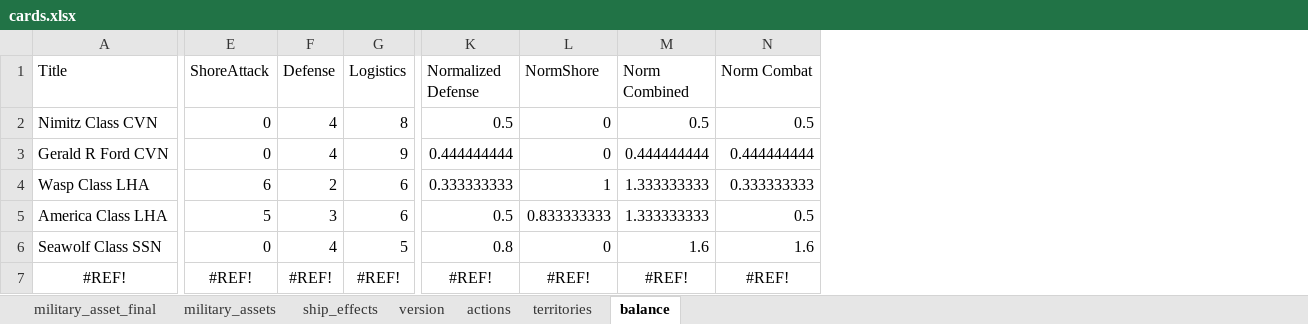
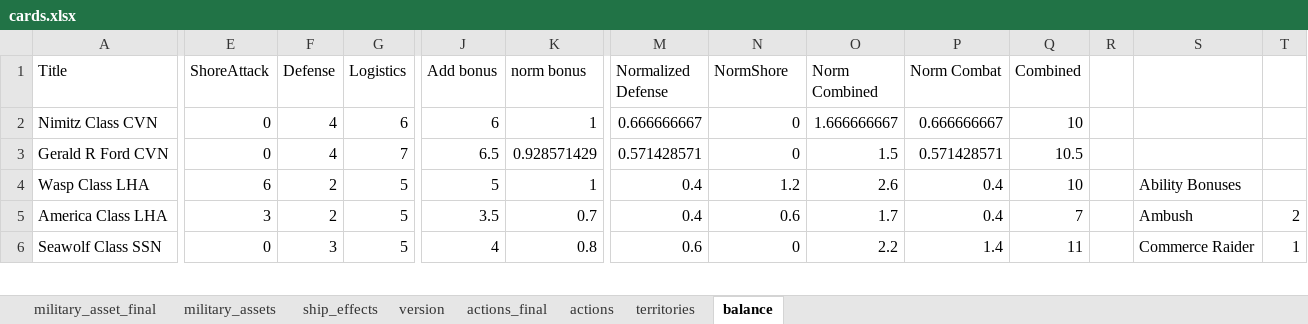
Before and after one commit to burcelee/the_devil_and_the_deep_blue_sea, an Excel workbook: data/cards.xlsx, sheet balance, drawn as a sheet; only a part is shown, gaps mark what is left out; values as stored, in another font and other column widths than the file's, no borders; charts and pictures and conditional formats not drawn; removed rows and columns are numbered as before the commit, all else as after; rows hold the shown columns only; the diff covers the shown part only; the diff names each change by its address in the sheet, - before the commit and + after, or states it on an @@ line.

Commit message:
More 1.5 updates: enlarging flavor txt more, card balance, Carrier n spc. abil., added list of potential names, more

```diff
--- a/data/cards.xlsx (sheet balance)
+++ b/data/cards.xlsx (sheet balance)
+sheet tab: actions_final
+column J (Add bonus), rows 2-6: 6 | 6.5 | 5 | 3.5 | 4
+column K (norm bonus), rows 2-6: 1 | 0.928571429 | 1 | 0.7 | 0.8
+column Q (Combined), rows 2-6: 10 | 10.5 | 10 | 7 | 11
+column R, empty
+column S, rows 4-6: Ability Bonuses | Ambush | Commerce Raider
+column T, rows 5-6: 2 | 1
-G2 (Logistics): 8
+G2 (Logistics): 6
-M2 (Normalized Defense): 0.5
+M2 (Normalized Defense): 0.666666667
-O2 (Norm Combined): 0.5
+O2 (Norm Combined): 1.666666667
-P2 (Norm Combat): 0.5
+P2 (Norm Combat): 0.666666667
-G3 (Logistics): 9
+G3 (Logistics): 7
-M3 (Normalized Defense): 0.444444444
+M3 (Normalized Defense): 0.571428571
-O3 (Norm Combined): 0.444444444
+O3 (Norm Combined): 1.5
-P3 (Norm Combat): 0.444444444
+P3 (Norm Combat): 0.571428571
-G4:G5 (Logistics): 6
+G4:G5 (Logistics): 5
-M4 (Normalized Defense): 0.333333333
+M4 (Normalized Defense): 0.4
-N4 (NormShore): 1
+N4 (NormShore): 1.2
-O4 (Norm Combined): 1.333333333
+O4 (Norm Combined): 2.6
-P4 (Norm Combat): 0.333333333
+P4 (Norm Combat): 0.4
-E5 (ShoreAttack): 5
+E5 (ShoreAttack): 3
-F5 (Defense): 3
+F5 (Defense): 2
-M5 (Normalized Defense): 0.5
+M5 (Normalized Defense): 0.4
-N5 (NormShore): 0.833333333
+N5 (NormShore): 0.6
-O5 (Norm Combined): 1.333333333
+O5 (Norm Combined): 1.7
-P5 (Norm Combat): 0.5
+P5 (Norm Combat): 0.4
-F6 (Defense): 4
+F6 (Defense): 3
-M6 (Normalized Defense): 0.8
+M6 (Normalized Defense): 0.6
-O6 (Norm Combined): 1.6
+O6 (Norm Combined): 2.2
-P6 (Norm Combat): 1.6
+P6 (Norm Combat): 1.4
-row 7: #REF! | #REF! | #REF! | #REF! | #REF! | #REF! | #REF! | #REF!
```
Also changed, not shown: 28 added rows and 65 edited cells elsewhere in this sheet, sheet military_asset_final, sheet military_assets, sheet actions, sheet territories, sheet ship_effects, sheet version, formulas that keep their value, charts or pictures, 3 other files.
